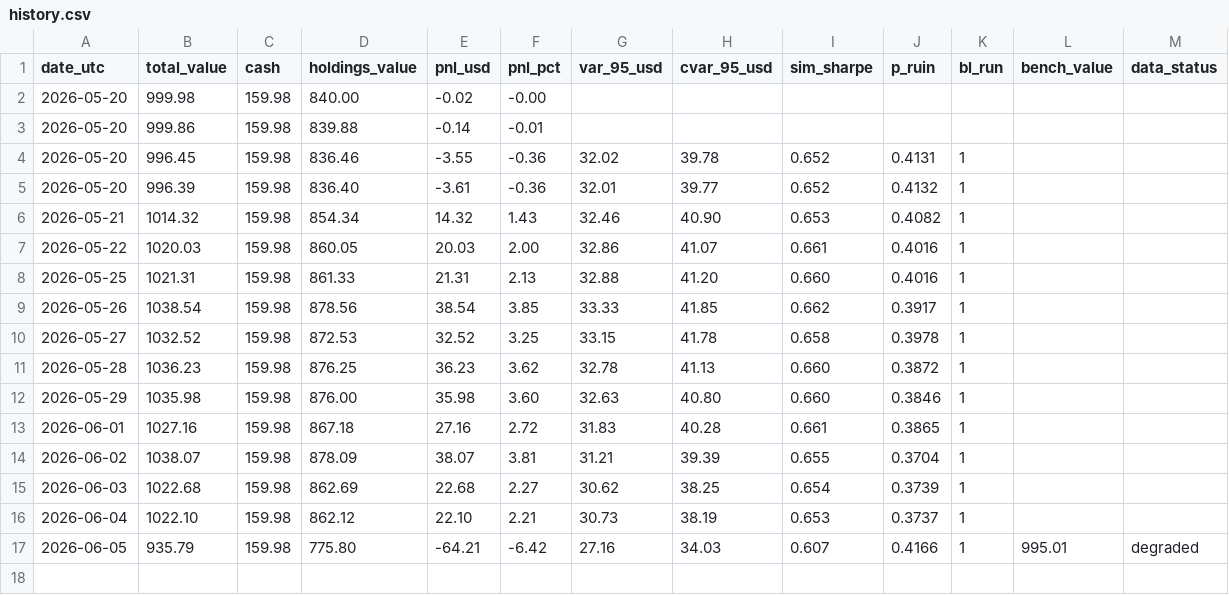
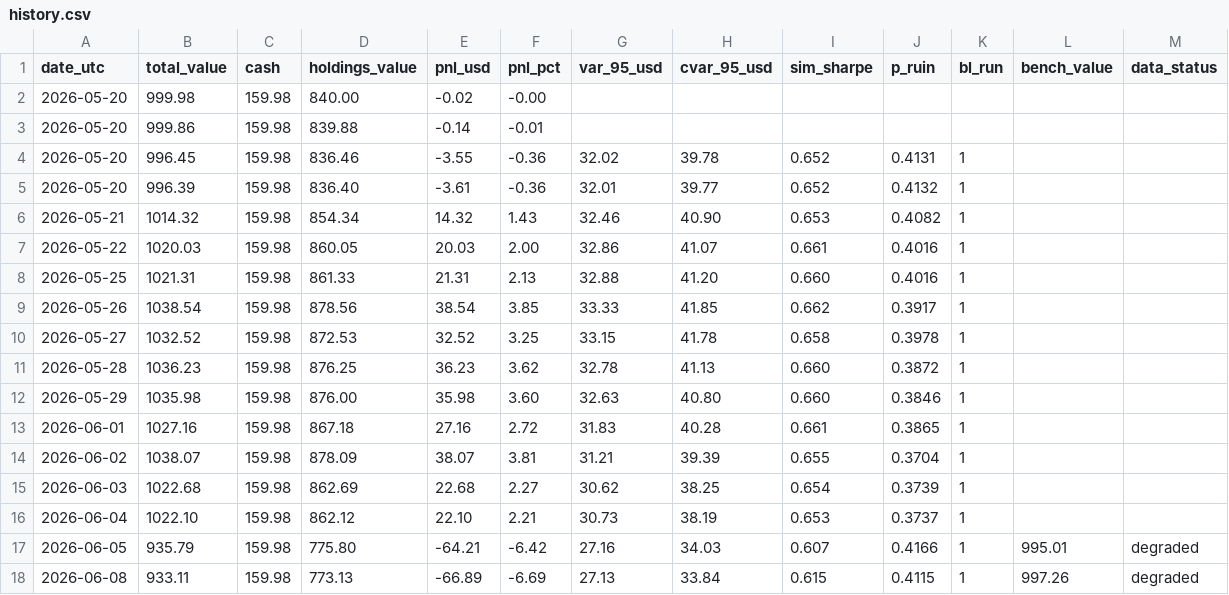
Before and after one commit to maisymylod/apex-portfolio, a CSV file: docs/data/history.csv, drawn as a sheet.

```diff
--- a/docs/data/history.csv
+++ b/docs/data/history.csv
@@ -17 +17,2 @@ date_utc,total_value,cash,holdings_value,pnl_usd,pnl_pct,var_95_usd,cvar_95_usd,
 2026-06-05,935.79,159.98,775.80,-64.21,-6.42,27.16,34.03,0.607,0.4166,1,995.01,degraded
+2026-06-08,933.11,159.98,773.13,-66.89,-6.69,27.13,33.84,0.615,0.4115,1,997.26,degraded
```
Also changed, not shown: state/history.csv, 6 other files.
